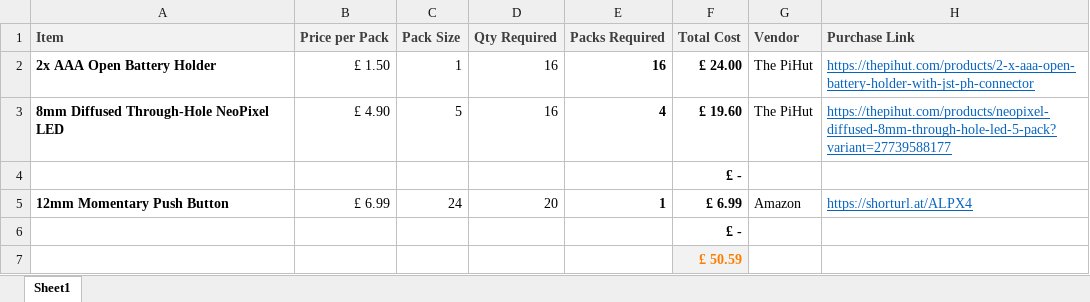
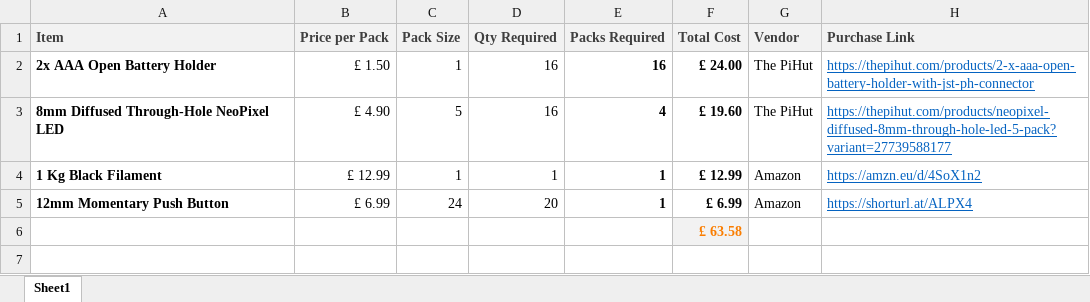
Before and after one commit to RM220507/Buzzer-System, an Excel workbook: Buzzer System BOM.xlsx, sheet Sheet1, drawn as a sheet; values as stored, in another font and other column widths than the file's, no borders; removed rows and columns are numbered as before the commit, all else as after; the diff names each change by its address in the sheet, - before the commit and + after, or states it on an @@ line.

```diff
--- a/Buzzer System BOM.xlsx (sheet Sheet1)
+++ b/Buzzer System BOM.xlsx (sheet Sheet1)
-row 4:  |  |  |  |  | £ -
+row 4: 1 Kg Black Filament | £ 12.99 | 1 | 1 | 1 | £ 12.99 | Amazon | https://amzn.eu/d/4SoX1n2
-F6 (Total Cost): £ -
+F6 (Total Cost): £ 63.58
@@ F6 fill: none → #F2F2F2, text colour: black → #FA7D00 @@
-row 7:  |  |  |  |  | £ 50.59
```
Also changed, not shown: 47 other files.
